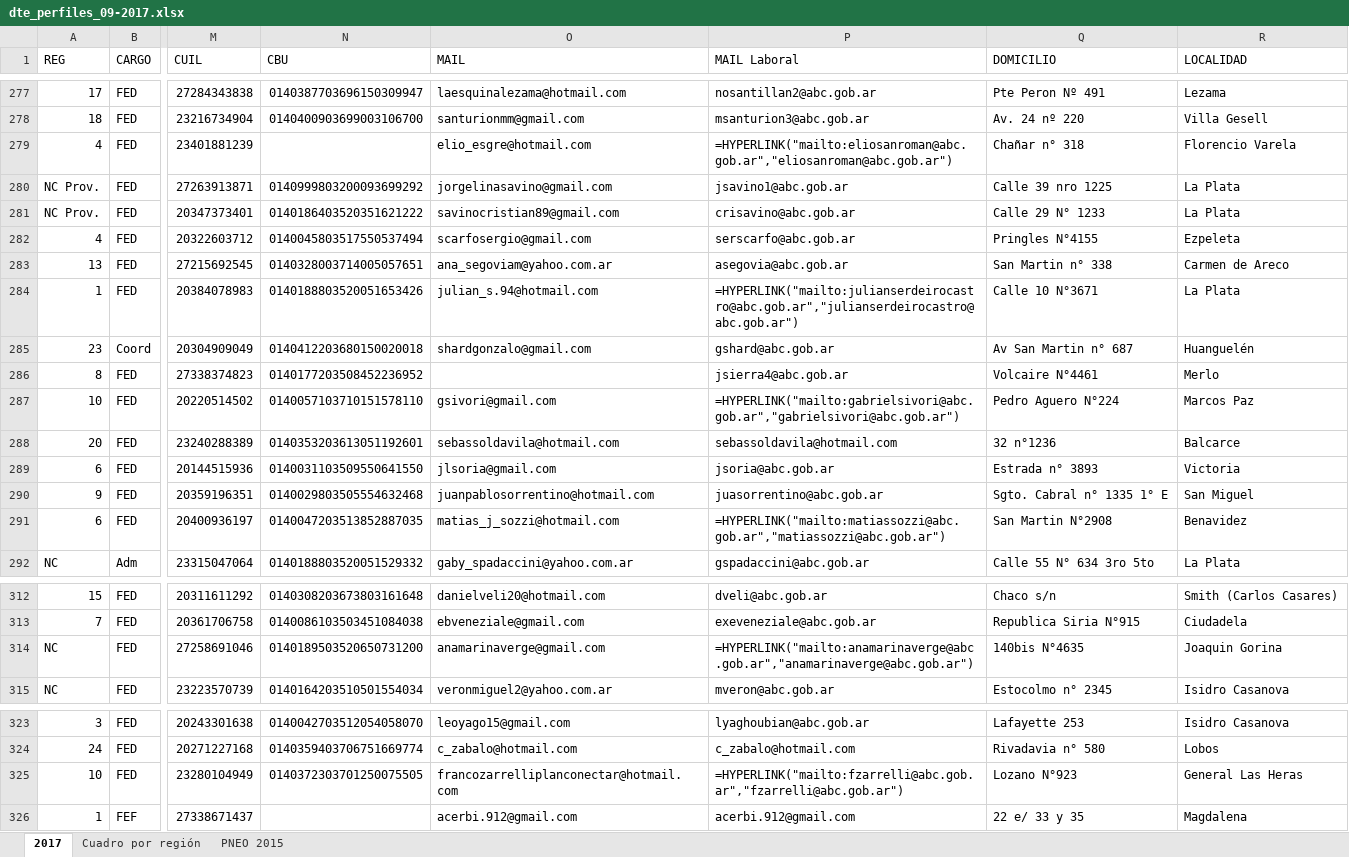
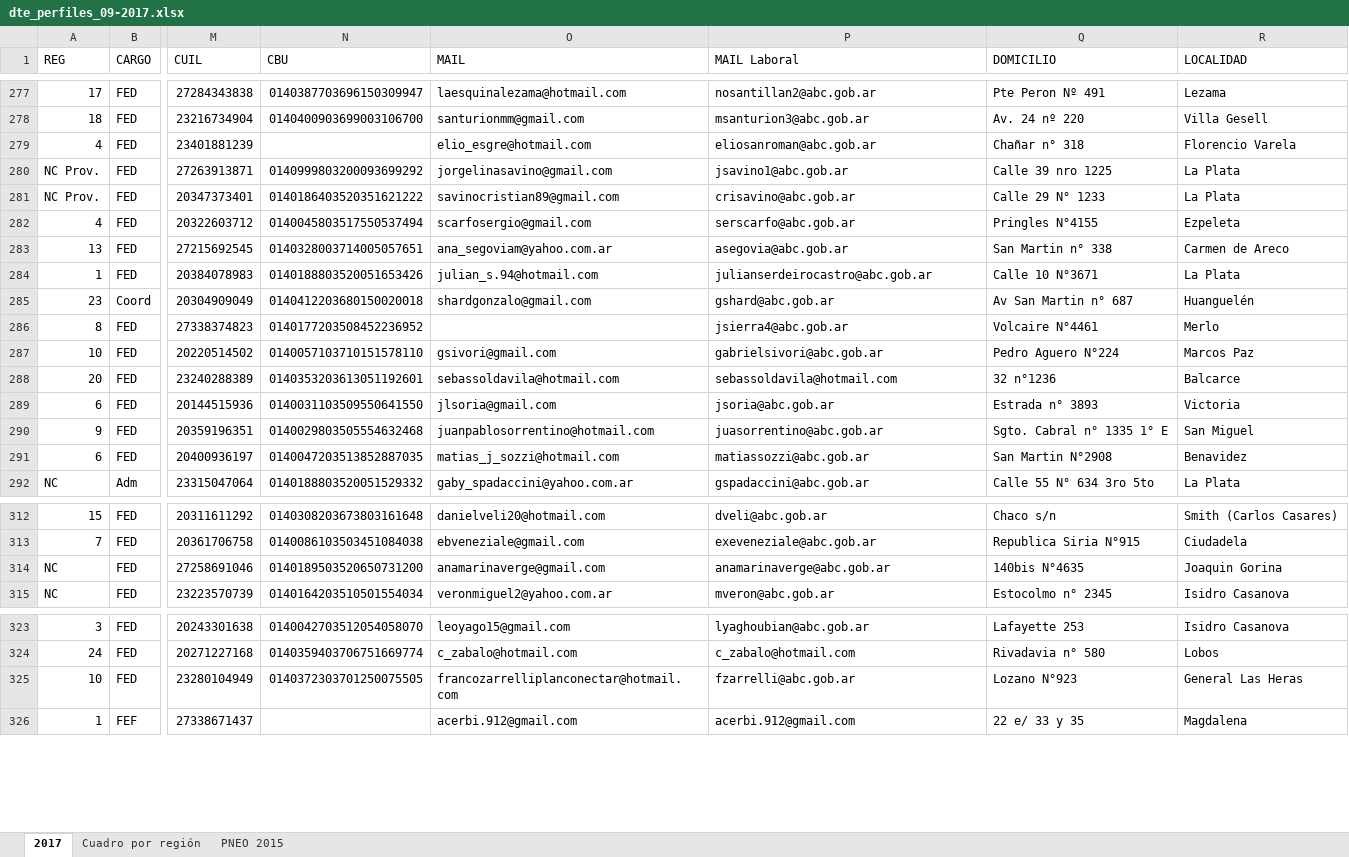
Before and after one commit to Dte-ba/suite-backend, an Excel workbook: archivos_para_importacion/dte_perfiles_09-2017.xlsx, sheet 2017, drawn as a sheet; only a part is shown, gaps mark what is left out; values as stored, in another font and other column widths than the file's, no cell formats; formulas are shown in place of their values; conditional formats not drawn; the diff names each change by its address in the sheet, - before the commit and + after, or states it on an @@ line.

```diff
--- a/archivos_para_importacion/dte_perfiles_09-2017.xlsx (sheet 2017)
+++ b/archivos_para_importacion/dte_perfiles_09-2017.xlsx (sheet 2017)
-P279 (MAIL Laboral): =HYPERLINK("mailto:eliosanroman@abc.gob.ar","eliosanroman@abc.gob.ar")
+P279 (MAIL Laboral): eliosanroman@abc.gob.ar
-P284 (MAIL Laboral): =HYPERLINK("mailto:julianserdeirocastro@abc.gob.ar","julianserdeirocastro@abc.gob.ar")
+P284 (MAIL Laboral): julianserdeirocastro@abc.gob.ar
-P287 (MAIL Laboral): =HYPERLINK("mailto:gabrielsivori@abc.gob.ar","gabrielsivori@abc.gob.ar")
+P287 (MAIL Laboral): gabrielsivori@abc.gob.ar
-P291 (MAIL Laboral): =HYPERLINK("mailto:matiassozzi@abc.gob.ar","matiassozzi@abc.gob.ar")
+P291 (MAIL Laboral): matiassozzi@abc.gob.ar
-P314 (MAIL Laboral): =HYPERLINK("mailto:anamarinaverge@abc.gob.ar","anamarinaverge@abc.gob.ar")
+P314 (MAIL Laboral): anamarinaverge@abc.gob.ar
-P325 (MAIL Laboral): =HYPERLINK("mailto:fzarrelli@abc.gob.ar","fzarrelli@abc.gob.ar")
+P325 (MAIL Laboral): fzarrelli@abc.gob.ar
```
Also changed, not shown: cell formats, 1 other file.
